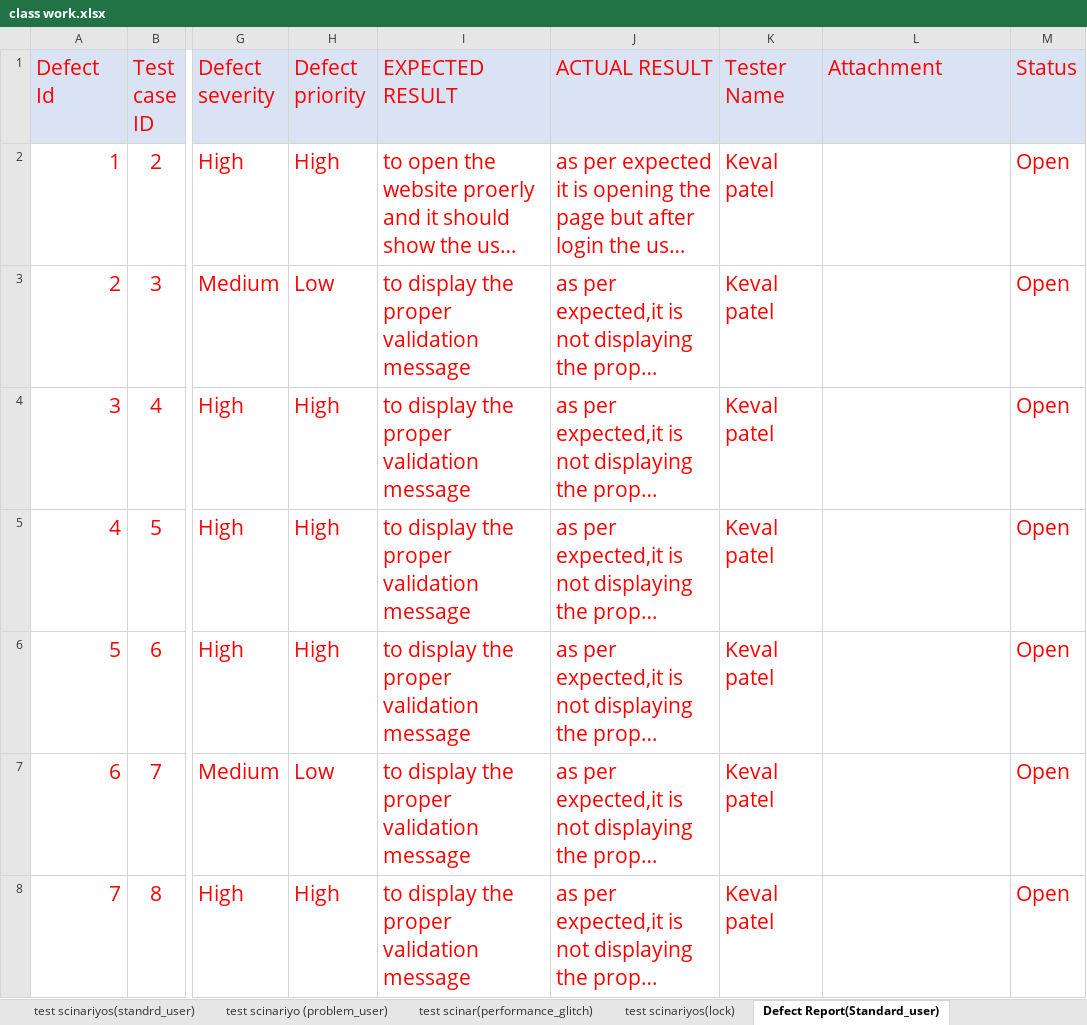
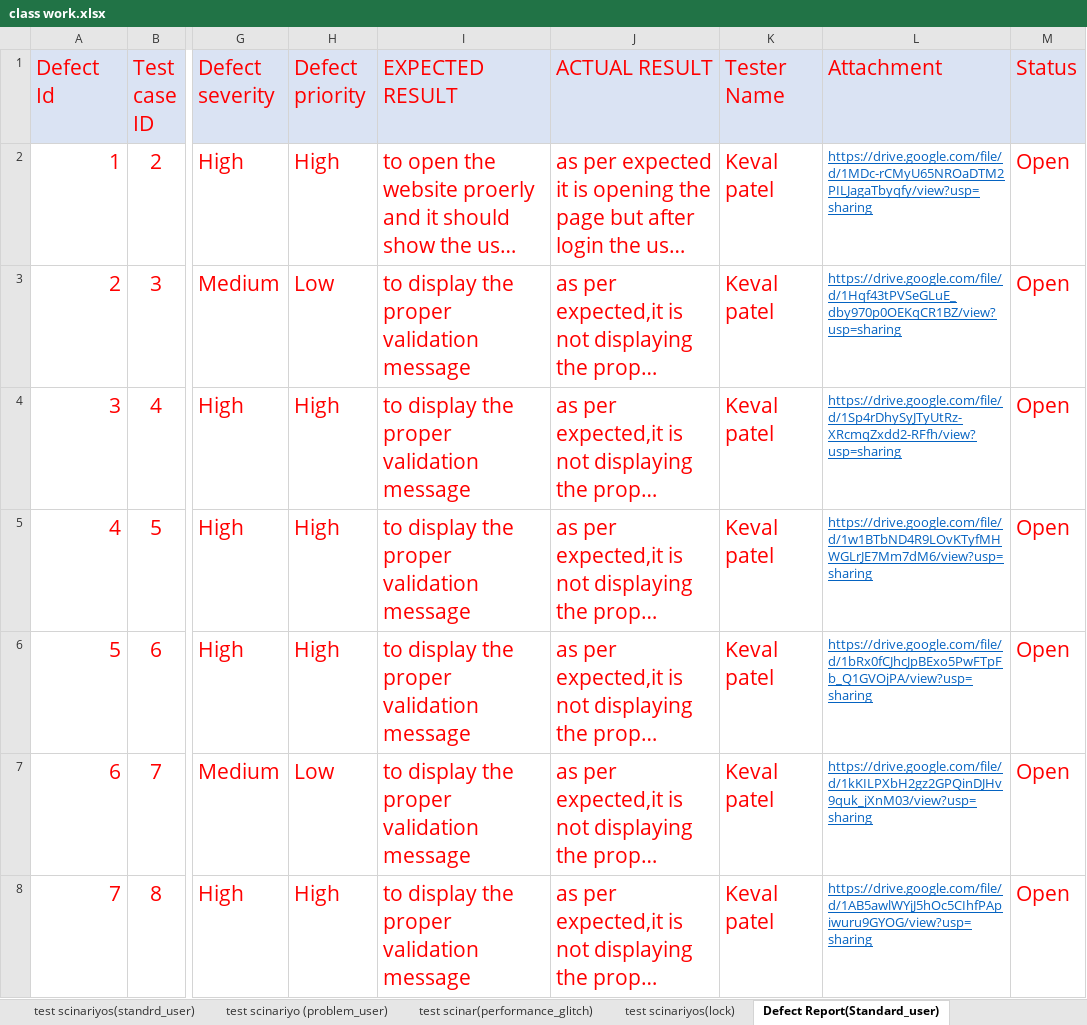
Before and after one commit to KevalPatel202/Keval_Testing, an Excel workbook: Classwork/class work.xlsx, sheet Defect Report(Standard_user), drawn as a sheet; only a part is shown, gaps mark what is left out; long unchanged cells end in …; values as stored, in another font and other column widths than the file's, no borders; the diff covers the shown part only; the diff names each change by its address in the sheet, - before the commit and + after, or states it on an @@ line.

```diff
--- a/Classwork/class work.xlsx (sheet Defect Report(Standard_user))
+++ b/Classwork/class work.xlsx (sheet Defect Report(Standard_user))
-L2 (Attachment): (empty)
+L2 (Attachment): https://drive.google.com/file/d/1MDc-rCMyU65NROaDTM2PILJagaTbyqfy/view?usp=sharing
-L3 (Attachment): (empty)
+L3 (Attachment): https://drive.google.com/file/d/1Hqf43tPVSeGLuE_dby970p0OEKqCR1BZ/view?usp=sharing
-L4 (Attachment): (empty)
+L4 (Attachment): https://drive.google.com/file/d/1Sp4rDhySyJTyUtRz-XRcmqZxdd2-RFfh/view?usp=sharing
-L5 (Attachment): (empty)
+L5 (Attachment): https://drive.google.com/file/d/1w1BTbND4R9LOvKTyfMHWGLrJE7Mm7dM6/view?usp=sharing
-L6 (Attachment): (empty)
+L6 (Attachment): https://drive.google.com/file/d/1bRx0fCJhcJpBExo5PwFTpFb_Q1GVOjPA/view?usp=sharing
-L7 (Attachment): (empty)
+L7 (Attachment): https://drive.google.com/file/d/1kKILPXbH2gz2GPQinDJHv9quk_jXnM03/view?usp=sharing
-L8 (Attachment): (empty)
+L8 (Attachment): https://drive.google.com/file/d/1AB5awlWYjJ5hOc5CIhfPApiwuru9GYOG/view?usp=sharing
```
Also changed, not shown: 7 edited cells elsewhere in this sheet, sheet Defect Report(problem_user), sheet Defect Report(performance_), sheet Defect Report(locked_out).
